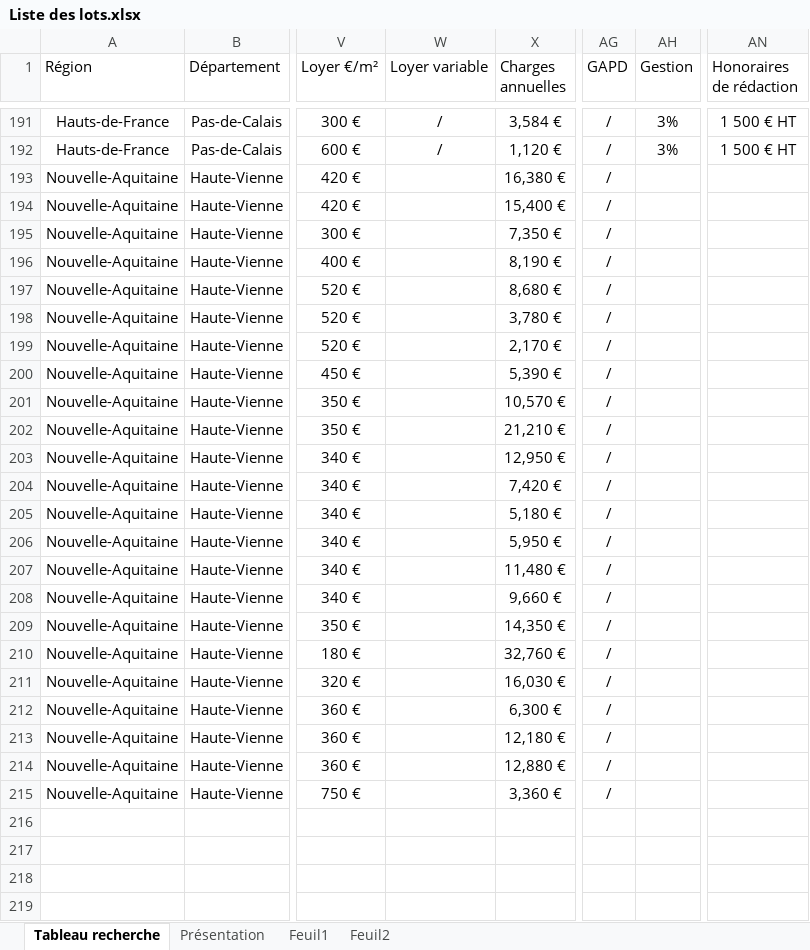
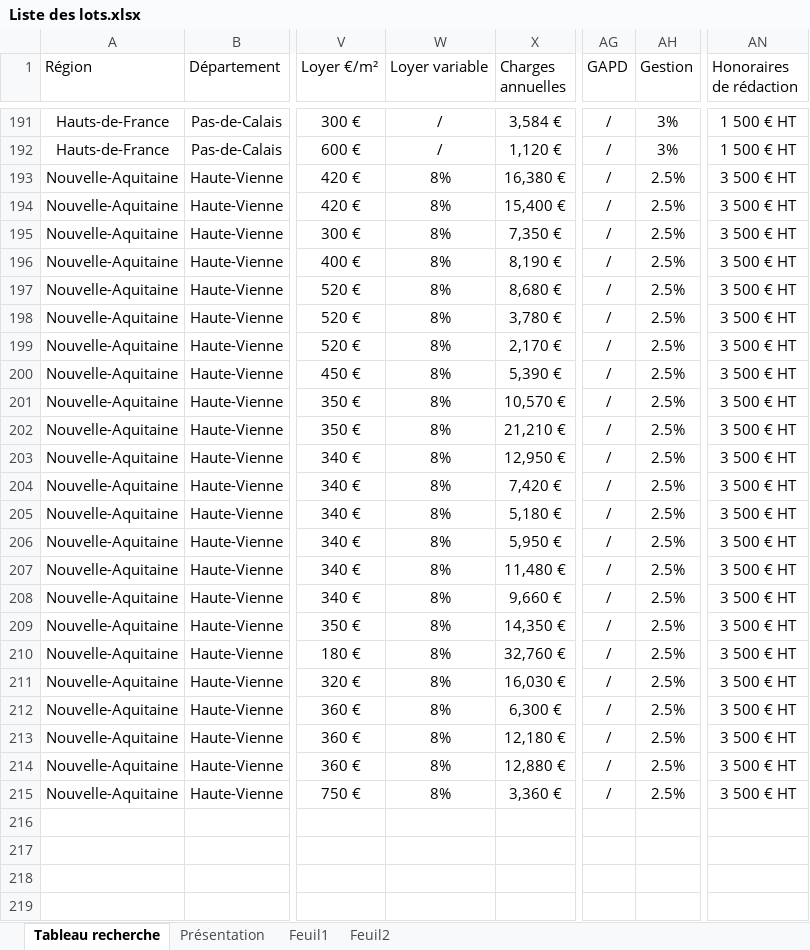
Before and after one commit to guillaume-smbg/SMBG-Carte-Interactive, an Excel workbook: Liste des lots.xlsx, sheet Tableau recherche, drawn as a sheet; only a part is shown, gaps mark what is left out; values as stored, in another font and other column widths than the file's, no borders; table styles not drawn; the diff names each change by its address in the sheet, - before the commit and + after, or states it on an @@ line.

Commit message:
Add files via upload

```diff
--- a/Liste des lots.xlsx (sheet Tableau recherche)
+++ b/Liste des lots.xlsx (sheet Tableau recherche)
-W193:W215 (Loyer variable): (empty)
+W193:W215 (Loyer variable): 8%
-AH193:AH215 (Gestion): (empty)
+AH193:AH215 (Gestion): 2.5%
-AN193:AN215 (Honoraires de rédaction): (empty)
+AN193:AN215 (Honoraires de rédaction): 3 500 € HT
```
